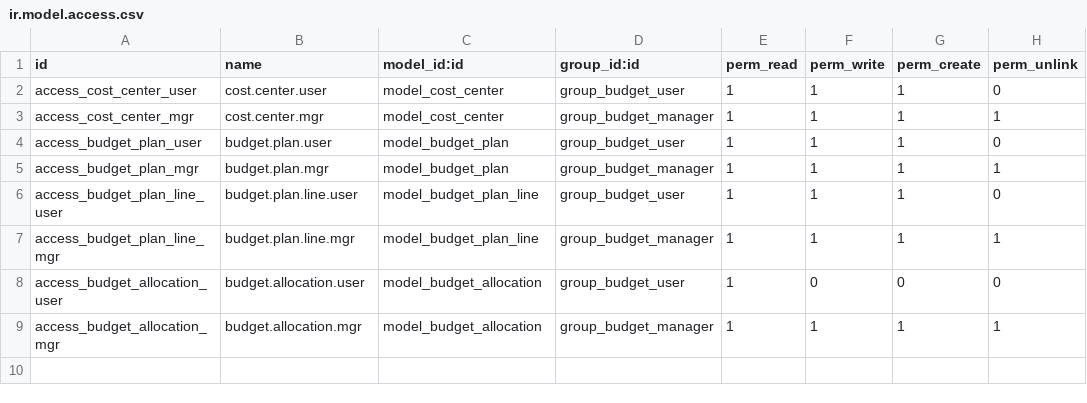
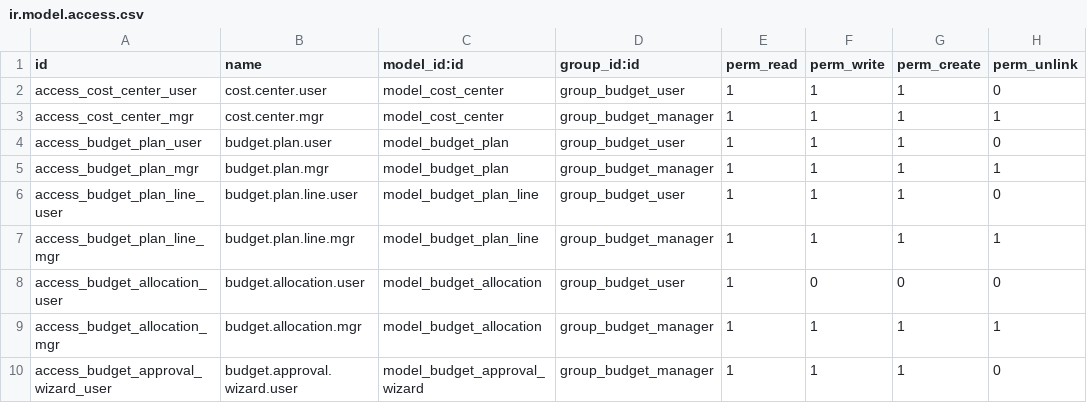
Before and after one commit to jaizyikhwan/odoo18-cost-center, a CSV file: addons/cost_center_budget_control/security/ir.model.access.csv, drawn as a sheet.

Commit message:
feat: add QWeb PDF report, approval wizard, and over-budget mail template
- report/: Budget Variance Report (QWeb PDF)
  * QWeb template with header/footer, cost center breakdown, status badges
  * ir.actions.report with binding_model_id for auto 'Print' button
  * Uses A4 paperformat

- wizard/: Budget Approval Wizard (TransientModel)
  * Batch approve/reject/cancel multiple budget plans
  * Posts comment to chatter
  * Available via 'Action' menu on budget.plan list view

- data/mail_template_over_budget.xml
  * mail.template for over-budget notifications
  * Triggered from _post() in account_move.py when threshold crossed
  * Notifies cost center manager with budget details

- account_move.py: _send_over_budget_notifications() helper
- ACL for budget.approval.wizard (manager group only)

```diff
--- a/addons/cost_center_budget_control/security/ir.model.access.csv
+++ b/addons/cost_center_budget_control/security/ir.model.access.csv
@@ -9 +9,2 @@ access_budget_allocation_user,budget.allocation.user,model_budget_allocation,gro
 access_budget_allocation_mgr,budget.allocation.mgr,model_budget_allocation,group_budget_manager,1,1,1,1
+access_budget_approval_wizard_user,budget.approval.wizard.user,model_budget_approval_wizard,group_budget_manager,1,1,1,0
```
Also changed, not shown: 10 other files.
